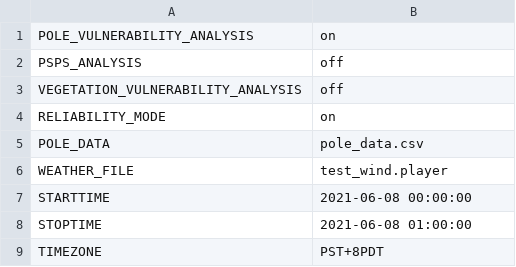
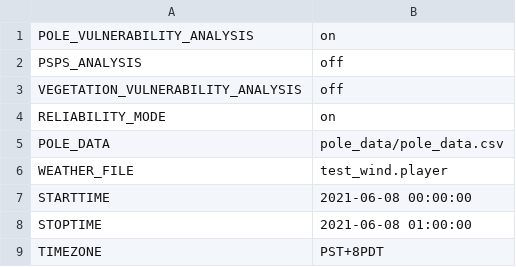
Before and after one commit to arras-energy/gridlabd-template, a CSV file: US/CA/SLAC/anticipation/anticipation_config.csv, drawn as a sheet.

```diff
--- a/US/CA/SLAC/anticipation/anticipation_config.csv
+++ b/US/CA/SLAC/anticipation/anticipation_config.csv
@@ -4,3 +4,3 @@ VEGETATION_VULNERABILITY_ANALYSIS,off
 RELIABILITY_MODE,on
-POLE_DATA,"pole_data.csv"
+POLE_DATA,"pole_data/pole_data.csv"
 WEATHER_FILE,test_wind.player
```
Also changed, not shown: 15 other files.
